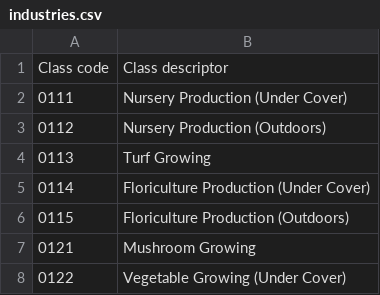
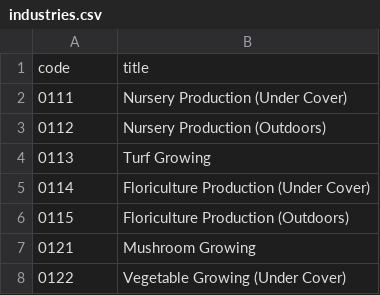
Before and after one commit to kb-platform/reference, a CSV file: industries.csv, drawn as a sheet; only a part is shown; removed rows and columns are numbered as before the commit, all else as after; the diff names each change by its address in the sheet, - before the commit and + after, or states it on an @@ line.

Commit message:
Update headers for industries

```diff
--- a/industries.csv
+++ b/industries.csv
-row 1: Class code | Class descriptor
+row 1: code | title
```
